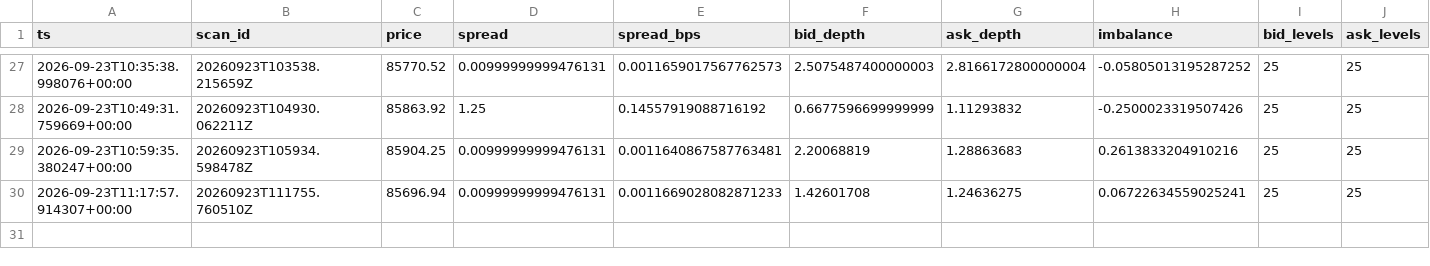
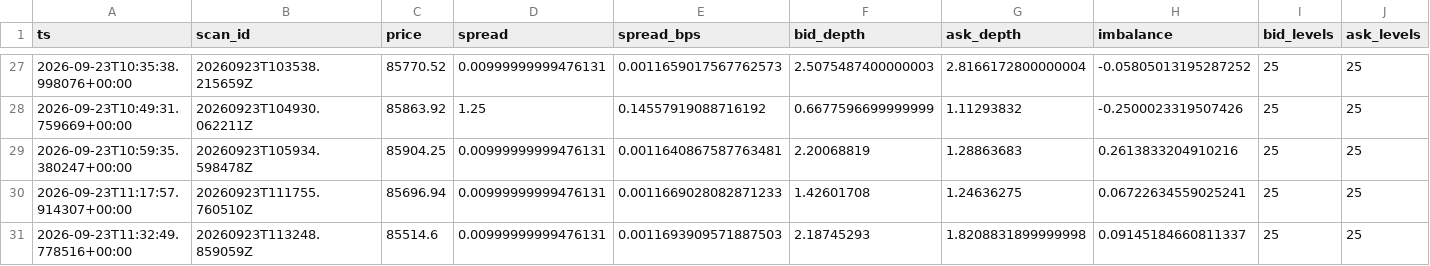
Before and after one commit to shaankhan9999999-sudo/smc-crypto-bot, a CSV file: logs/csv/btc_v8_shadow_orderbook.csv, drawn as a sheet; only a part is shown, gaps mark what is left out; rows hold the shown columns only; the diff names each change by its address in the sheet, - before the commit and + after, or states it on an @@ line.

```diff
--- a/logs/csv/btc_v8_shadow_orderbook.csv
+++ b/logs/csv/btc_v8_shadow_orderbook.csv
+row 31: 2026-09-23T11:32:49.778516+00:00 | 20260923T113248.859059Z | 85514.6 | 0.00999999999476131 | 0.0011693909571887503 | 2.18745293 | 1.8208831899999998 | 0.09145184660811337 | 25 | 25
```
Also changed, not shown: logs/csv/btc_v8_scans.csv, logs/csv/btc_v8_shadow_sr.csv, 5 other files.
